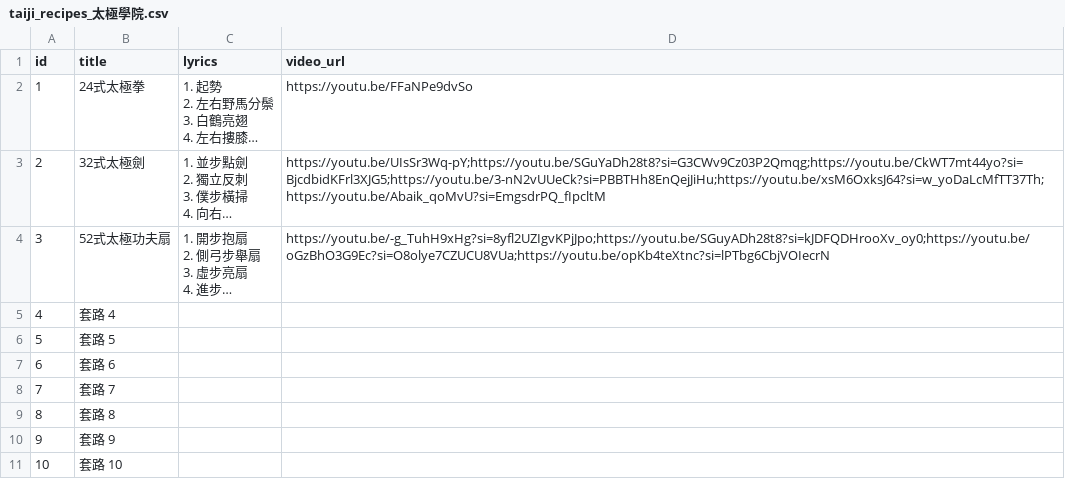
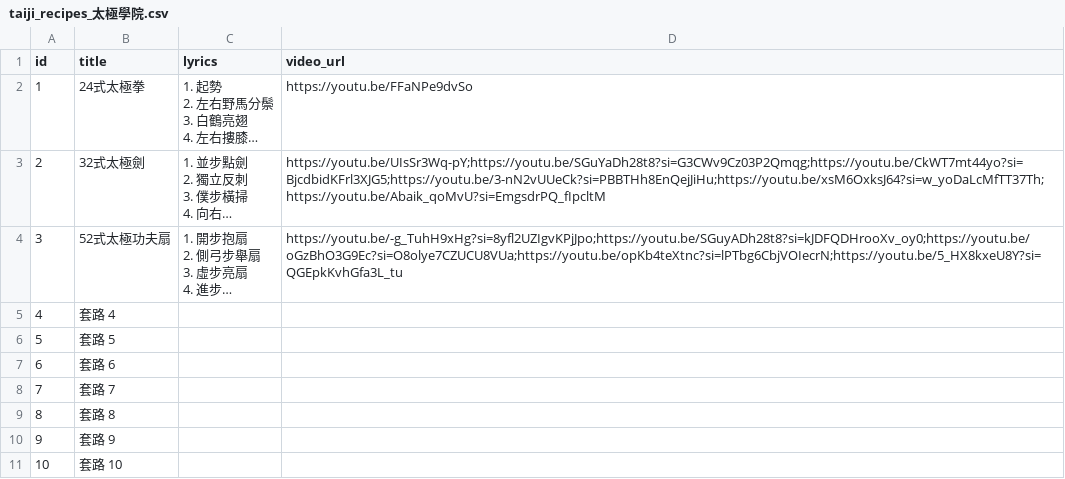
Before and after one commit to story66y66-ai/asset-guardian, a CSV file: taiji_recipes_太極學院.csv, drawn as a sheet; long unchanged cells end in …; the diff names each change by its address in the sheet, - before the commit and + after, or states it on an @@ line.

Commit message:
Update taiji_recipes_太極學院.csv

```diff
--- a/taiji_recipes_太極學院.csv
+++ b/taiji_recipes_太極學院.csv
-D4 (video_url): https://youtu.be/-g_TuhH9xHg?si=8yfl2UZIgvKPjJpo;https://youtu.be/SGuyADh28t8?si=kJDFQDHrooXv_oy0;https://youtu.be/oGzBhO3G9Ec?si=O8olye7CZUCU8VUa;https://youtu.be/opKb4teXtnc?si=lPTbg6CbjVOIecrN
+D4 (video_url): https://youtu.be/-g_TuhH9xHg?si=8yfl2UZIgvKPjJpo;https://youtu.be/SGuyADh28t8?si=kJDFQDHrooXv_oy0;https://youtu.be/oGzBhO3G9Ec?si=O8olye7CZUCU8VUa;https://youtu.be/opKb4teXtnc?si=lPTbg6CbjVOIecrN;https://youtu.be/5_HX8kxeU8Y?si=QGEpkKvhGfa3L_tu
```
